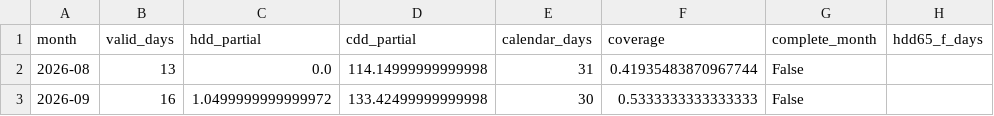
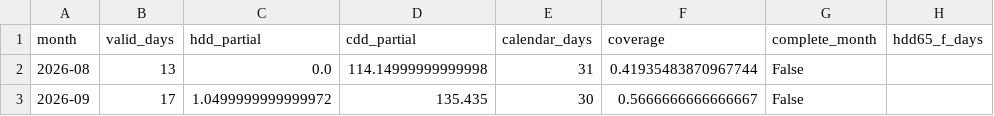
Before and after one commit to xuxingcheng/weather-derivatives-portfolio, a CSV file: data/processed/metar_monthly.csv, drawn as a sheet; only a part is shown; the diff names each change by its address in the sheet, - before the commit and + after, or states it on an @@ line.

```diff
--- a/data/processed/metar_monthly.csv
+++ b/data/processed/metar_monthly.csv
-B3 (valid_days): 16
+B3 (valid_days): 17
-D3 (cdd_partial): 133.42499999999998
+D3 (cdd_partial): 135.435
-F3 (coverage): 0.5333333333333333
+F3 (coverage): 0.5666666666666667
```
Also changed, not shown: data/processed/daily_comparison.csv, data/processed/ensemble_coverage.csv, 45 other files.
